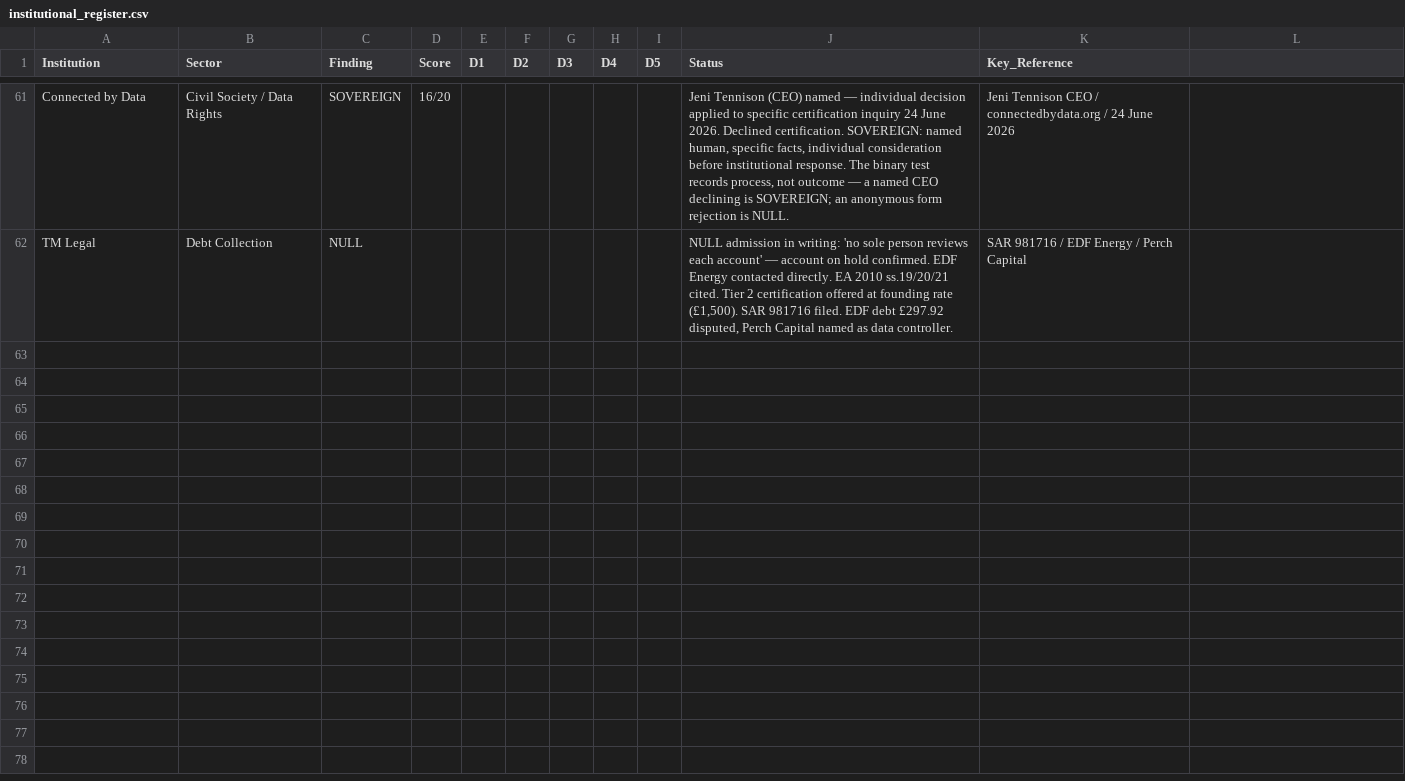
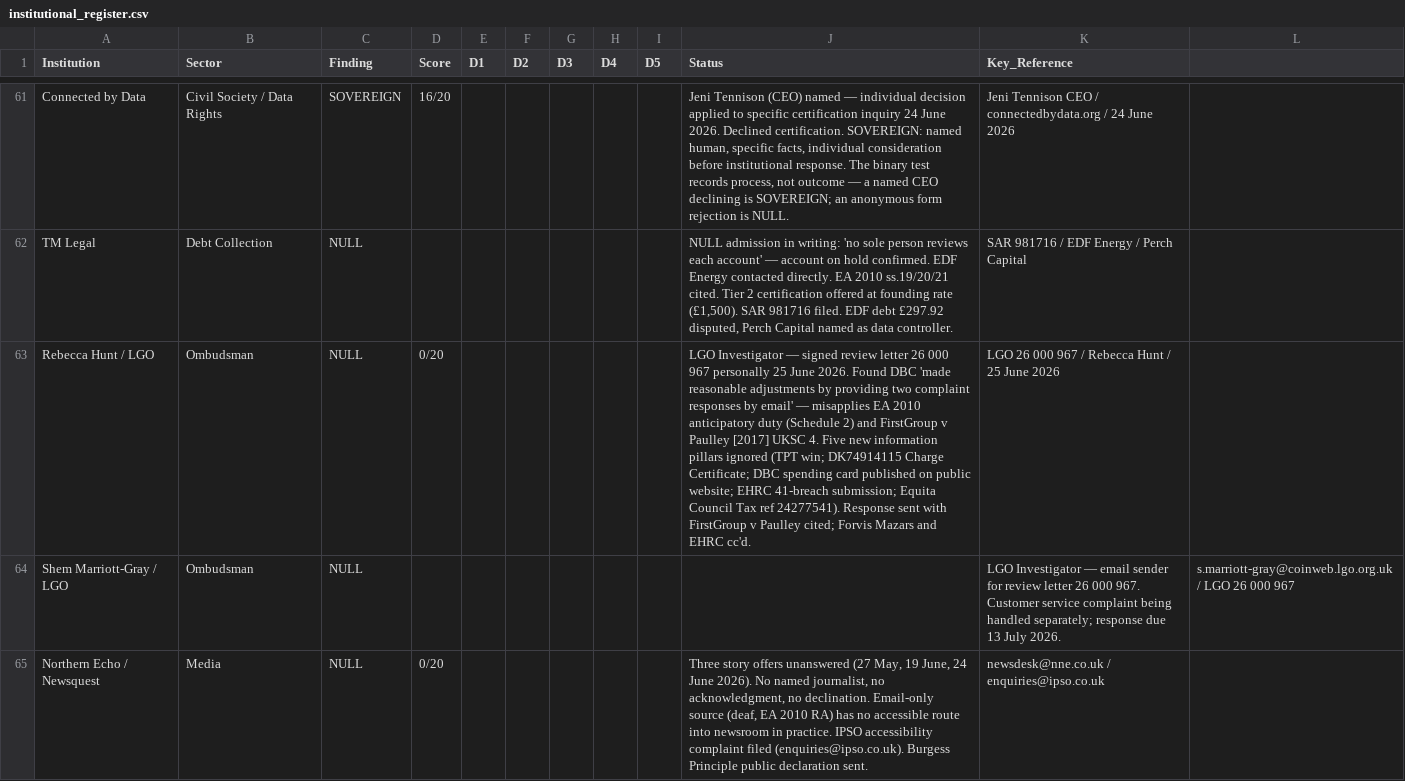
Before and after one commit to ljbudgie/burgess-principle, a CSV file: institutional_register.csv, drawn as a sheet; only a part is shown, gaps mark what is left out; the diff names each change by its address in the sheet, - before the commit and + after, or states it on an @@ line.

```diff
--- a/institutional_register.csv
+++ b/institutional_register.csv
+row 63: Rebecca Hunt / LGO | Ombudsman | NULL | 0/20 |  |  |  |  |  | LGO Investigator — signed review letter 26 000 967 personally 25 June 2026. Found DBC 'made reasonable adjustments by providing two complaint responses by email' — misapplies EA 2010 anticipatory duty (Schedule 2) and FirstGroup v Paulley [2017] UKSC 4. Five new information pillars ignored (TPT win; DK74914115 Charge Certificate; DBC spending card published on public website; EHRC 41-breach submission; Equita Council Tax ref 24277541). Response sent with FirstGroup v Paulley cited; Forvis Mazars and EHRC cc'd. | LGO 26 000 967 / Rebecca Hunt / 25 June 2026
+row 64: Shem Marriott-Gray / LGO | Ombudsman | NULL |  |  |  |  |  |  |  | LGO Investigator — email sender for review letter 26 000 967. Customer service complaint being handled separately; response due 13 July 2026. | s.marriott-gray@coinweb.lgo.org.uk / LGO 26 000 967
+row 65: Northern Echo / Newsquest | Media | NULL | 0/20 |  |  |  |  |  | Three story offers unanswered (27 May, 19 June, 24 June 2026). No named journalist, no acknowledgment, no declination. Email-only source (deaf, EA 2010 RA) has no accessible route into newsroom in practice. IPSO accessibility complaint filed (enquiries@ipso.co.uk). Burgess Principle public declaration sent. | newsdesk@nne.co.uk / enquiries@ipso.co.uk
```
Also changed, not shown: live_findings_ledger.csv, 3 other files.
